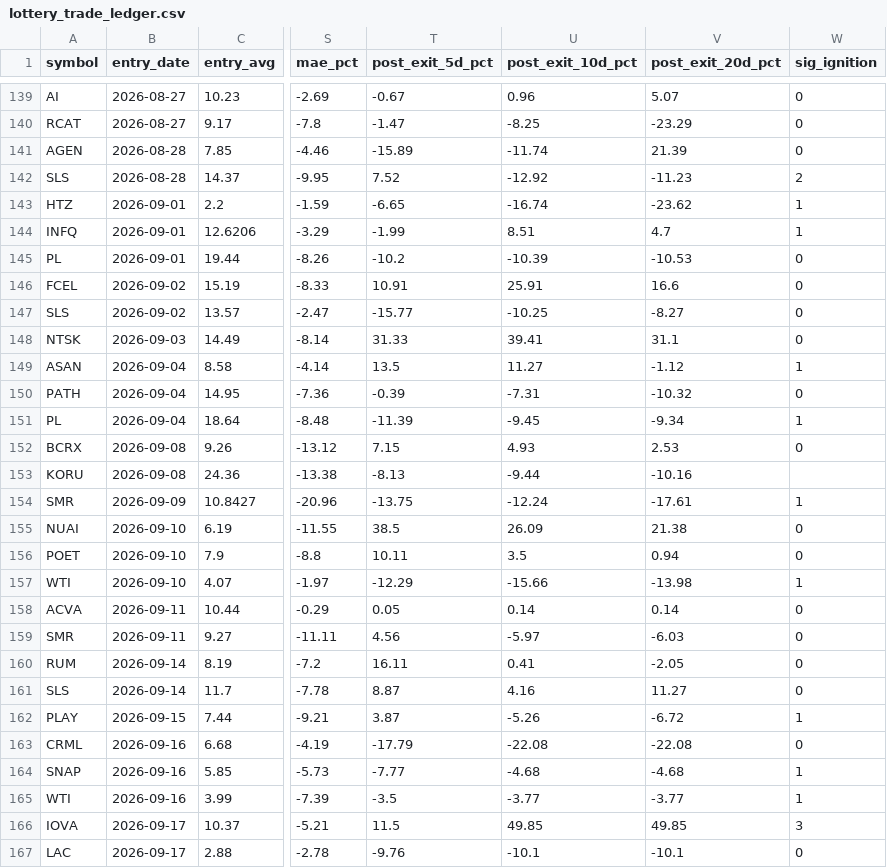
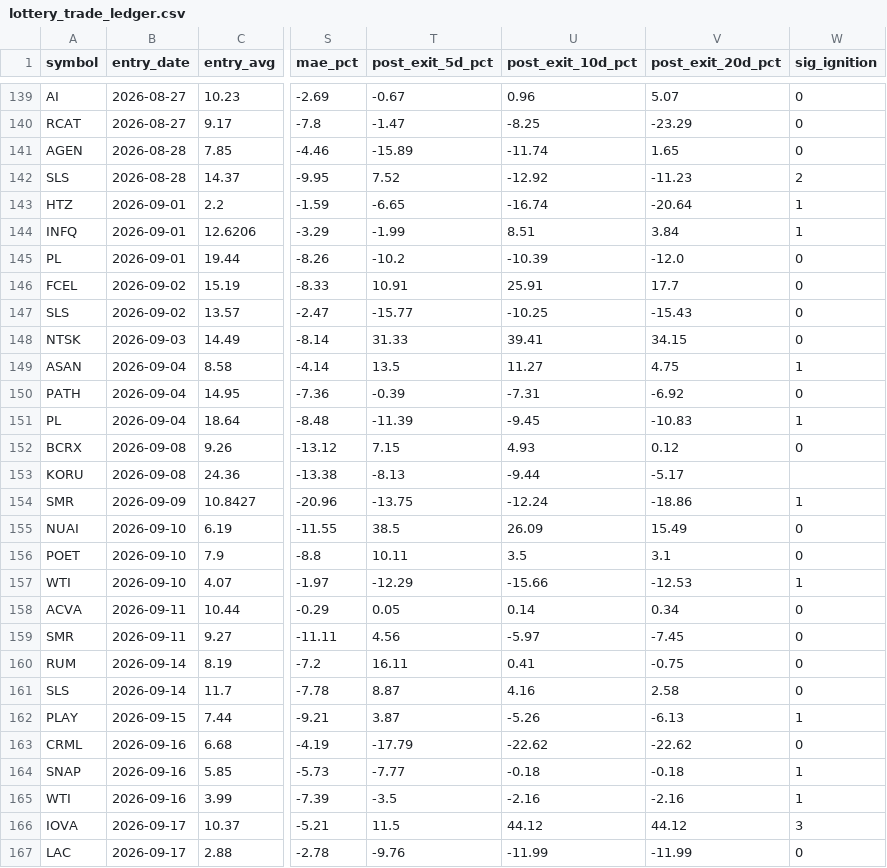
Before and after one commit to maciejmikulewiczpl-ux/Trading, a CSV file: logs/lottery_trade_ledger.csv, drawn as a sheet; only a part is shown, gaps mark what is left out; the diff covers the shown part only; the diff names each change by its address in the sheet, - before the commit and + after, or states it on an @@ line.

Commit message:
lottery board 2026-10-02

```diff
--- a/logs/lottery_trade_ledger.csv
+++ b/logs/lottery_trade_ledger.csv
-V141 (post_exit_20d_pct): 21.39
+V141 (post_exit_20d_pct): 1.65
-V143 (post_exit_20d_pct): -23.62
+V143 (post_exit_20d_pct): -20.64
-V144 (post_exit_20d_pct): 4.7
+V144 (post_exit_20d_pct): 3.84
-V145 (post_exit_20d_pct): -10.53
+V145 (post_exit_20d_pct): -12.0
-V146 (post_exit_20d_pct): 16.6
+V146 (post_exit_20d_pct): 17.7
-V147 (post_exit_20d_pct): -8.27
+V147 (post_exit_20d_pct): -15.43
-V148 (post_exit_20d_pct): 31.1
+V148 (post_exit_20d_pct): 34.15
-V149 (post_exit_20d_pct): -1.12
+V149 (post_exit_20d_pct): 4.75
-V150 (post_exit_20d_pct): -10.32
+V150 (post_exit_20d_pct): -6.92
-V151 (post_exit_20d_pct): -9.34
+V151 (post_exit_20d_pct): -10.83
-V152 (post_exit_20d_pct): 2.53
+V152 (post_exit_20d_pct): 0.12
-V153 (post_exit_20d_pct): -10.16
+V153 (post_exit_20d_pct): -5.17
-V154 (post_exit_20d_pct): -17.61
+V154 (post_exit_20d_pct): -18.86
-V155 (post_exit_20d_pct): 21.38
+V155 (post_exit_20d_pct): 15.49
-V156 (post_exit_20d_pct): 0.94
+V156 (post_exit_20d_pct): 3.1
-V157 (post_exit_20d_pct): -13.98
+V157 (post_exit_20d_pct): -12.53
-V158 (post_exit_20d_pct): 0.14
+V158 (post_exit_20d_pct): 0.34
-V159 (post_exit_20d_pct): -6.03
+V159 (post_exit_20d_pct): -7.45
-V160 (post_exit_20d_pct): -2.05
+V160 (post_exit_20d_pct): -0.75
-V161 (post_exit_20d_pct): 11.27
+V161 (post_exit_20d_pct): 2.58
-V162 (post_exit_20d_pct): -6.72
+V162 (post_exit_20d_pct): -6.13
-U163 (post_exit_10d_pct): -22.08
+U163 (post_exit_10d_pct): -22.62
-V163 (post_exit_20d_pct): -22.08
+V163 (post_exit_20d_pct): -22.62
-U164 (post_exit_10d_pct): -4.68
+U164 (post_exit_10d_pct): -0.18
-V164 (post_exit_20d_pct): -4.68
+V164 (post_exit_20d_pct): -0.18
-U165 (post_exit_10d_pct): -3.77
+U165 (post_exit_10d_pct): -2.16
-V165 (post_exit_20d_pct): -3.77
+V165 (post_exit_20d_pct): -2.16
-U166 (post_exit_10d_pct): 49.85
+U166 (post_exit_10d_pct): 44.12
-V166 (post_exit_20d_pct): 49.85
+V166 (post_exit_20d_pct): 44.12
-U167 (post_exit_10d_pct): -10.1
+U167 (post_exit_10d_pct): -11.99
-V167 (post_exit_20d_pct): -10.1
+V167 (post_exit_20d_pct): -11.99
```
Also changed, not shown: 3 added rows and 42 edited cells elsewhere in this file, 2 other files.
